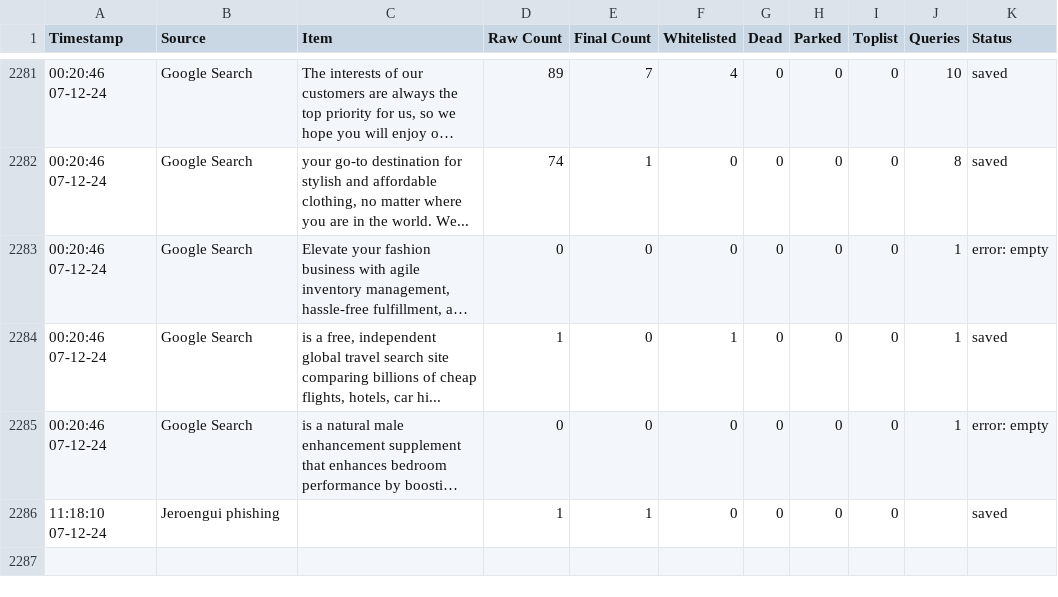
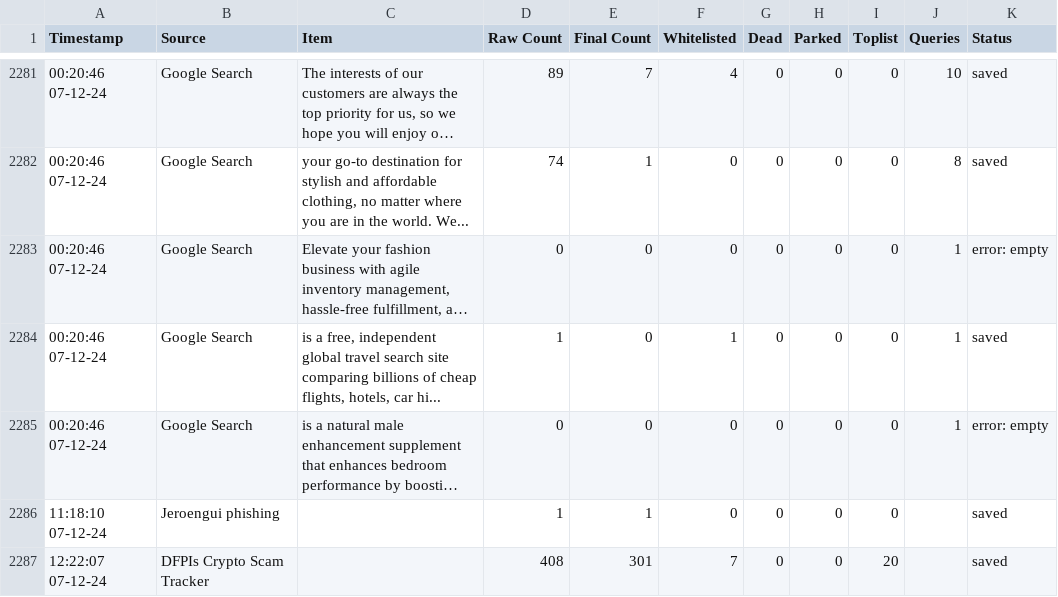
Before and after one commit to jarelllama/Scam-Blocklist, a CSV file: config/source_log.csv, drawn as a sheet; only a part is shown, gaps mark what is left out; long unchanged cells end in …; the diff names each change by its address in the sheet, - before the commit and + after, or states it on an @@ line.

```diff
--- a/config/source_log.csv
+++ b/config/source_log.csv
+row 2287: 12:22:07 07-12-24 | DFPIs Crypto Scam Tracker |  | 408 | 301 | 7 | 0 | 0 | 20 |  | saved
```
Also changed, not shown: 5 other files.
